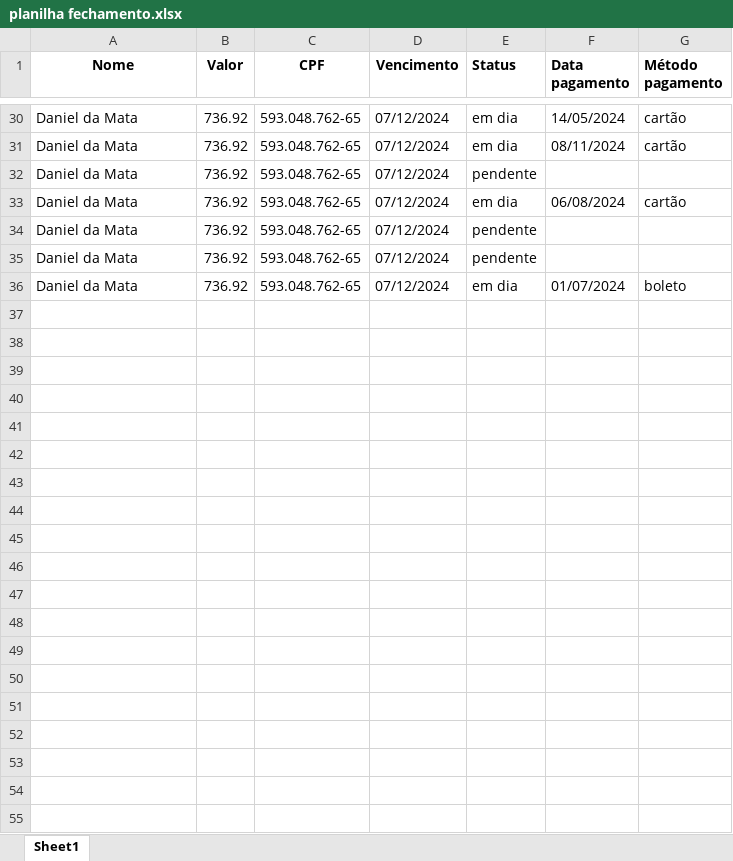
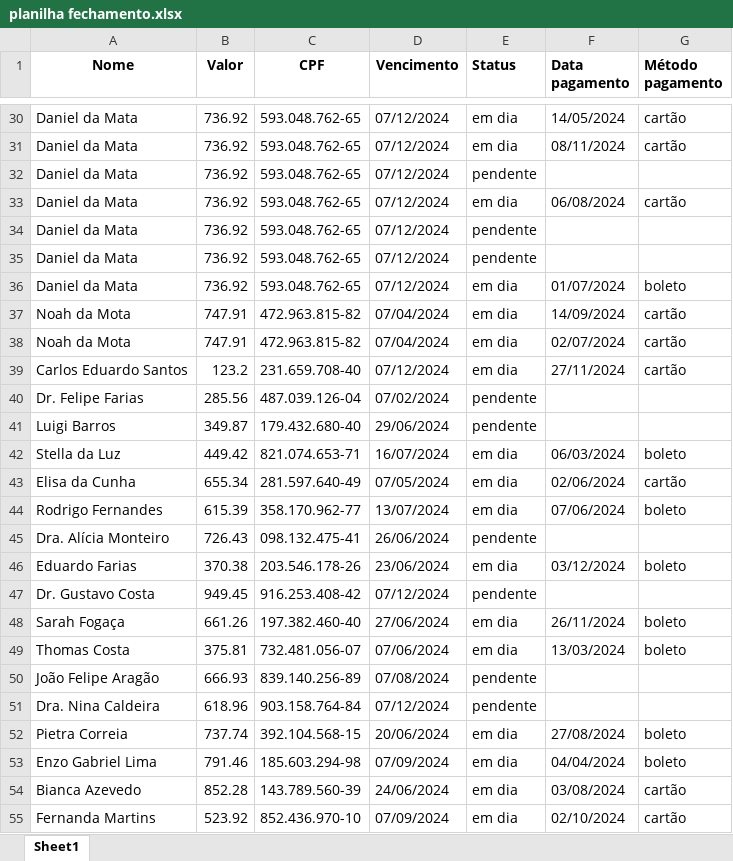
Before and after one commit to Miguel-Dev001/consulta-pagamentos003, an Excel workbook: planilha fechamento.xlsx, sheet Sheet1, drawn as a sheet; only a part is shown, gaps mark what is left out; values as stored, in another font and other column widths than the file's, no borders; the diff covers the shown part only; the diff names each change by its address in the sheet, - before the commit and + after, or states it on an @@ line.

```diff
--- a/planilha fechamento.xlsx (sheet Sheet1)
+++ b/planilha fechamento.xlsx (sheet Sheet1)
+row 37: Noah da Mota | 747.91 | 472.963.815-82 | 07/04/2024 | em dia | 14/09/2024 | cartão
+row 38: Noah da Mota | 747.91 | 472.963.815-82 | 07/04/2024 | em dia | 02/07/2024 | cartão
+row 39: Carlos Eduardo Santos | 123.2 | 231.659.708-40 | 07/12/2024 | em dia | 27/11/2024 | cartão
+row 40: Dr. Felipe Farias | 285.56 | 487.039.126-04 | 07/02/2024 | pendente
+row 41: Luigi Barros | 349.87 | 179.432.680-40 | 29/06/2024 | pendente
+row 42: Stella da Luz | 449.42 | 821.074.653-71 | 16/07/2024 | em dia | 06/03/2024 | boleto
+row 43: Elisa da Cunha | 655.34 | 281.597.640-49 | 07/05/2024 | em dia | 02/06/2024 | cartão
+row 44: Rodrigo Fernandes | 615.39 | 358.170.962-77 | 13/07/2024 | em dia | 07/06/2024 | boleto
+row 45: Dra. Alícia Monteiro | 726.43 | 098.132.475-41 | 26/06/2024 | pendente
+row 46: Eduardo Farias | 370.38 | 203.546.178-26 | 23/06/2024 | em dia | 03/12/2024 | boleto
+row 47: Dr. Gustavo Costa | 949.45 | 916.253.408-42 | 07/12/2024 | pendente
+row 48: Sarah Fogaça | 661.26 | 197.382.460-40 | 27/06/2024 | em dia | 26/11/2024 | boleto
+row 49: Thomas Costa | 375.81 | 732.481.056-07 | 07/06/2024 | em dia | 13/03/2024 | boleto
+row 50: João Felipe Aragão | 666.93 | 839.140.256-89 | 07/08/2024 | pendente
+row 51: Dra. Nina Caldeira | 618.96 | 903.158.764-84 | 07/12/2024 | pendente
+row 52: Pietra Correia | 737.74 | 392.104.568-15 | 20/06/2024 | em dia | 27/08/2024 | boleto
+row 53: Enzo Gabriel Lima | 791.46 | 185.603.294-98 | 07/09/2024 | em dia | 04/04/2024 | boleto
+row 54: Bianca Azevedo | 852.28 | 143.789.560-39 | 24/06/2024 | em dia | 03/08/2024 | cartão
+row 55: Fernanda Martins | 523.92 | 852.436.970-10 | 07/09/2024 | em dia | 02/10/2024 | cartão
```
Also changed, not shown: 43 added rows elsewhere in this sheet, 1 other file.
